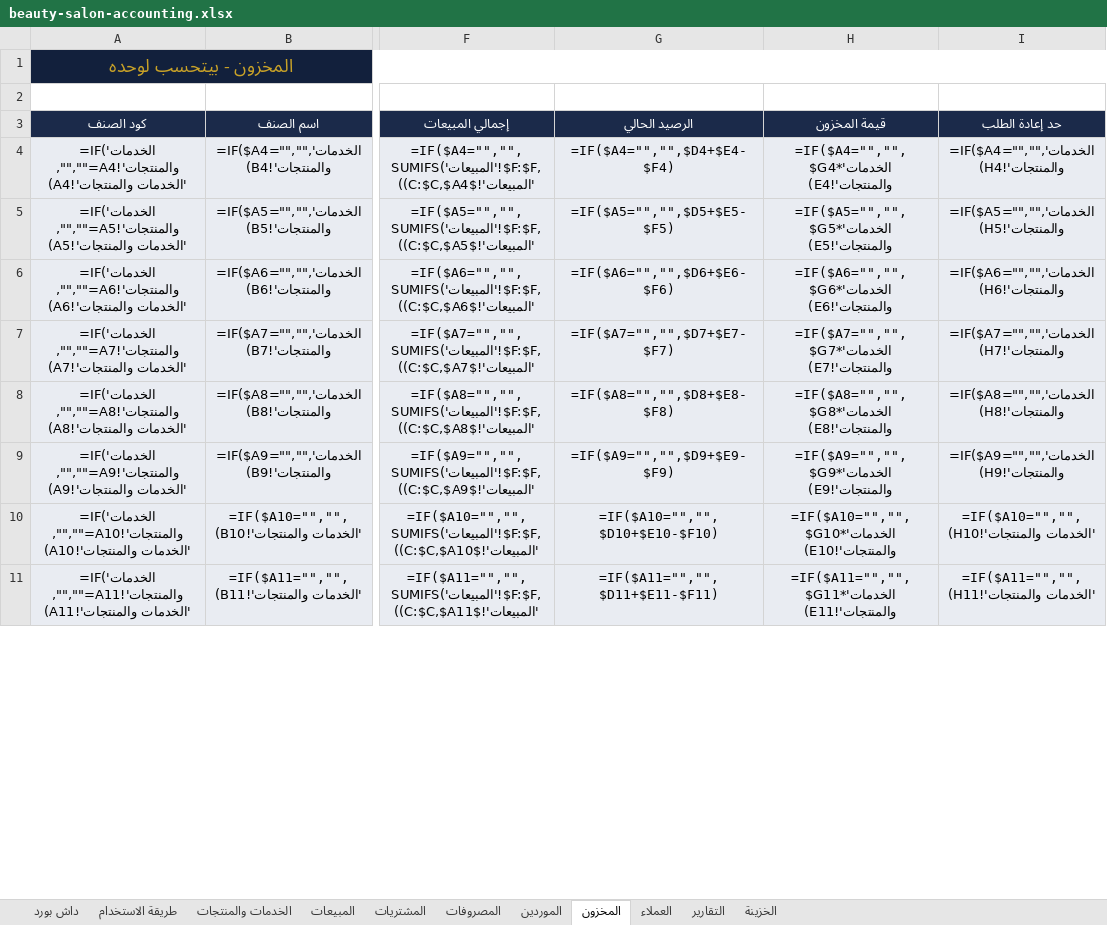
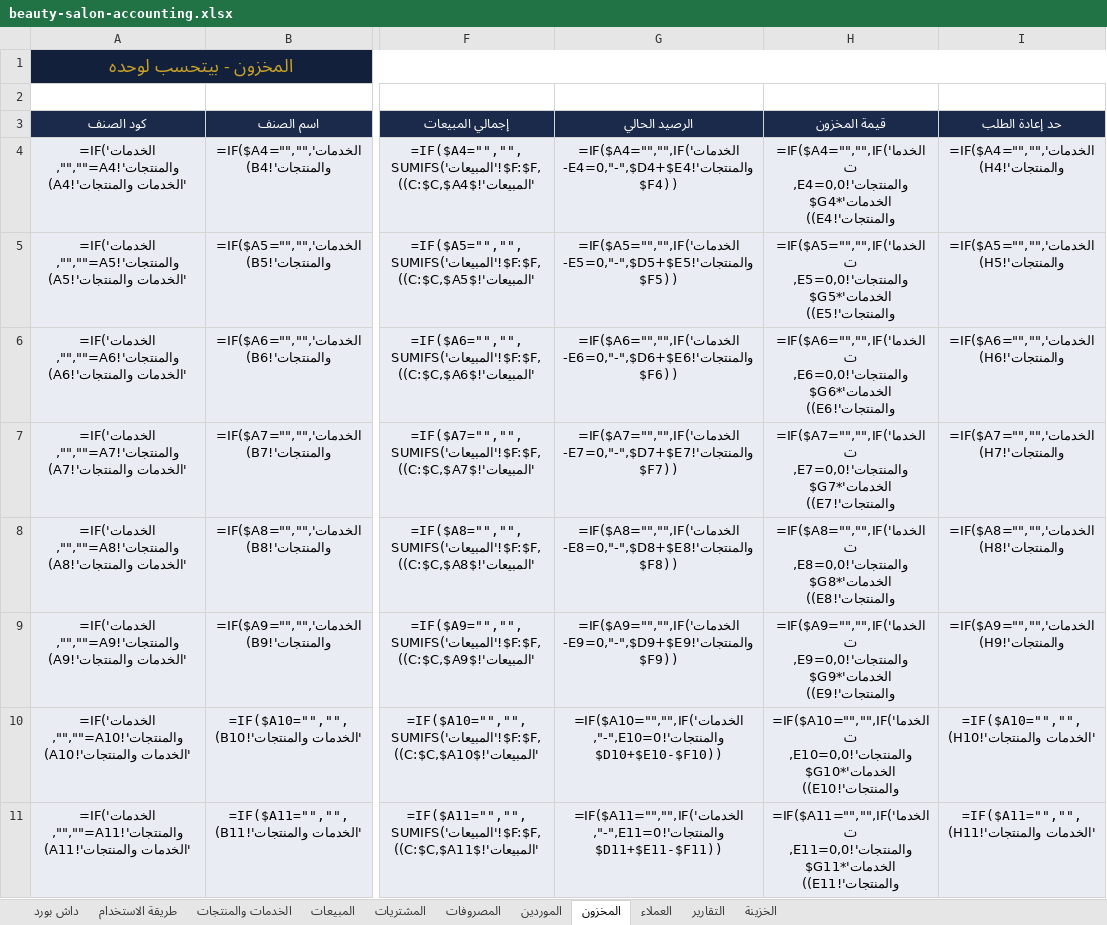
Before and after one commit to accounting-capsule/accounting-capsule.github.io, an Excel workbook: downloads/beauty-salon-accounting.xlsx, sheet المخزون, drawn as a sheet; only a part is shown, gaps mark what is left out; values as stored, in another font and other column widths than the file's, no borders; formulas without a stored value are shown as written; conditional formats not drawn; the diff covers the shown part only; the diff names each change by its address in the sheet, - before the commit and + after, or states it on an @@ line.

```diff
--- a/downloads/beauty-salon-accounting.xlsx (sheet المخزون)
+++ b/downloads/beauty-salon-accounting.xlsx (sheet المخزون)
-G4 (الرصيد الحالي): =IF($A4="","",$D4+$E4-$F4)
+G4 (الرصيد الحالي): =IF($A4="","",IF('الخدمات والمنتجات'!E4=0,"-",$D4+$E4-$F4))
-H4 (قيمة المخزون): =IF($A4="","",$G4*'الخدمات والمنتجات'!E4)
+H4 (قيمة المخزون): =IF($A4="","",IF('الخدمات والمنتجات'!E4=0,0,$G4*'الخدمات والمنتجات'!E4))
-G5 (الرصيد الحالي): =IF($A5="","",$D5+$E5-$F5)
+G5 (الرصيد الحالي): =IF($A5="","",IF('الخدمات والمنتجات'!E5=0,"-",$D5+$E5-$F5))
-H5 (قيمة المخزون): =IF($A5="","",$G5*'الخدمات والمنتجات'!E5)
+H5 (قيمة المخزون): =IF($A5="","",IF('الخدمات والمنتجات'!E5=0,0,$G5*'الخدمات والمنتجات'!E5))
-G6 (الرصيد الحالي): =IF($A6="","",$D6+$E6-$F6)
+G6 (الرصيد الحالي): =IF($A6="","",IF('الخدمات والمنتجات'!E6=0,"-",$D6+$E6-$F6))
-H6 (قيمة المخزون): =IF($A6="","",$G6*'الخدمات والمنتجات'!E6)
+H6 (قيمة المخزون): =IF($A6="","",IF('الخدمات والمنتجات'!E6=0,0,$G6*'الخدمات والمنتجات'!E6))
-G7 (الرصيد الحالي): =IF($A7="","",$D7+$E7-$F7)
+G7 (الرصيد الحالي): =IF($A7="","",IF('الخدمات والمنتجات'!E7=0,"-",$D7+$E7-$F7))
-H7 (قيمة المخزون): =IF($A7="","",$G7*'الخدمات والمنتجات'!E7)
+H7 (قيمة المخزون): =IF($A7="","",IF('الخدمات والمنتجات'!E7=0,0,$G7*'الخدمات والمنتجات'!E7))
-G8 (الرصيد الحالي): =IF($A8="","",$D8+$E8-$F8)
+G8 (الرصيد الحالي): =IF($A8="","",IF('الخدمات والمنتجات'!E8=0,"-",$D8+$E8-$F8))
-H8 (قيمة المخزون): =IF($A8="","",$G8*'الخدمات والمنتجات'!E8)
+H8 (قيمة المخزون): =IF($A8="","",IF('الخدمات والمنتجات'!E8=0,0,$G8*'الخدمات والمنتجات'!E8))
-G9 (الرصيد الحالي): =IF($A9="","",$D9+$E9-$F9)
+G9 (الرصيد الحالي): =IF($A9="","",IF('الخدمات والمنتجات'!E9=0,"-",$D9+$E9-$F9))
-H9 (قيمة المخزون): =IF($A9="","",$G9*'الخدمات والمنتجات'!E9)
+H9 (قيمة المخزون): =IF($A9="","",IF('الخدمات والمنتجات'!E9=0,0,$G9*'الخدمات والمنتجات'!E9))
-G10 (الرصيد الحالي): =IF($A10="","",$D10+$E10-$F10)
+G10 (الرصيد الحالي): =IF($A10="","",IF('الخدمات والمنتجات'!E10=0,"-",$D10+$E10-$F10))
-H10 (قيمة المخزون): =IF($A10="","",$G10*'الخدمات والمنتجات'!E10)
+H10 (قيمة المخزون): =IF($A10="","",IF('الخدمات والمنتجات'!E10=0,0,$G10*'الخدمات والمنتجات'!E10))
-G11 (الرصيد الحالي): =IF($A11="","",$D11+$E11-$F11)
+G11 (الرصيد الحالي): =IF($A11="","",IF('الخدمات والمنتجات'!E11=0,"-",$D11+$E11-$F11))
-H11 (قيمة المخزون): =IF($A11="","",$G11*'الخدمات والمنتجات'!E11)
+H11 (قيمة المخزون): =IF($A11="","",IF('الخدمات والمنتجات'!E11=0,0,$G11*'الخدمات والمنتجات'!E11))
```
Also changed, not shown: 584 edited cells elsewhere in this sheet, downloads/car-workshop-accounting.xlsx, downloads/clinic-lab-accounting.xlsx, 13 other files.
